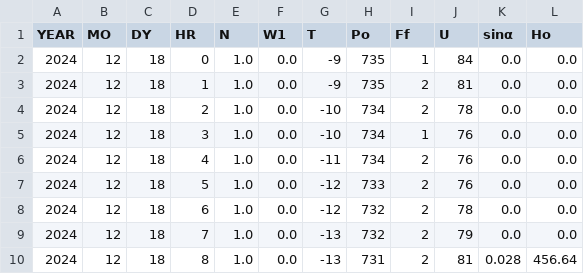
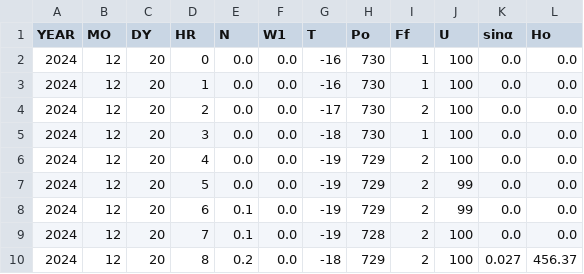
Before and after one commit to RusVS1/solar, a CSV file: data/data.csv, drawn as a sheet; only a part is shown; the diff covers the shown part only.

```diff
--- a/data/data.csv
+++ b/data/data.csv
@@ -1,10 +1,10 @@
 YEAR,MO,DY,HR,N,W1,T,Po,Ff,U,sinα,Ho
-2024,12,18,0,1.0,0.0,-9,735,1,84,0.0,0.0
-2024,12,18,1,1.0,0.0,-9,735,2,81,0.0,0.0
-2024,12,18,2,1.0,0.0,-10,734,2,78,0.0,0.0
-2024,12,18,3,1.0,0.0,-10,734,1,76,0.0,0.0
-2024,12,18,4,1.0,0.0,-11,734,2,76,0.0,0.0
-2024,12,18,5,1.0,0.0,-12,733,2,76,0.0,0.0
-2024,12,18,6,1.0,0.0,-12,732,2,78,0.0,0.0
-2024,12,18,7,1.0,0.0,-13,732,2,79,0.0,0.0
-2024,12,18,8,1.0,0.0,-13,731,2,81,0.028,456.64
+2024,12,20,0,0.0,0.0,-16,730,1,100,0.0,0.0
+2024,12,20,1,0.0,0.0,-16,730,1,100,0.0,0.0
+2024,12,20,2,0.0,0.0,-17,730,2,100,0.0,0.0
+2024,12,20,3,0.0,0.0,-18,730,1,100,0.0,0.0
+2024,12,20,4,0.0,0.0,-19,729,2,100,0.0,0.0
+2024,12,20,5,0.0,0.0,-19,729,2,99,0.0,0.0
+2024,12,20,6,0.1,0.0,-19,729,2,99,0.0,0.0
+2024,12,20,7,0.1,0.0,-19,728,2,100,0.0,0.0
+2024,12,20,8,0.2,0.0,-18,729,2,100,0.027,456.37
```
Also changed, not shown: 103 edited cells elsewhere in this file, 26 other files.
